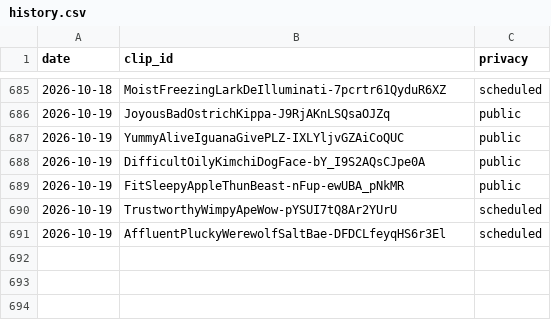
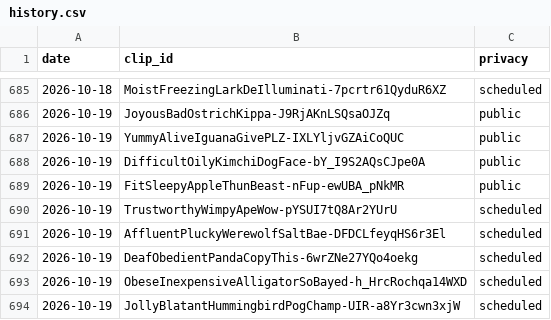
Before and after one commit to chat94534-oss/clip-autoposter, a CSV file: logs/history.csv, drawn as a sheet; only a part is shown, gaps mark what is left out; the diff names each change by its address in the sheet, - before the commit and + after, or states it on an @@ line.

```diff
--- a/logs/history.csv
+++ b/logs/history.csv
+row 692: 2026-10-19 | DeafObedientPandaCopyThis-6wrZNe27YQo4oekg | scheduled
+row 693: 2026-10-19 | ObeseInexpensiveAlligatorSoBayed-h_HrcRochqa14WXD | scheduled
+row 694: 2026-10-19 | JollyBlatantHummingbirdPogChamp-UIR-a8Yr3cwn3xjW | scheduled
```
Also changed, not shown: 1 other file.
